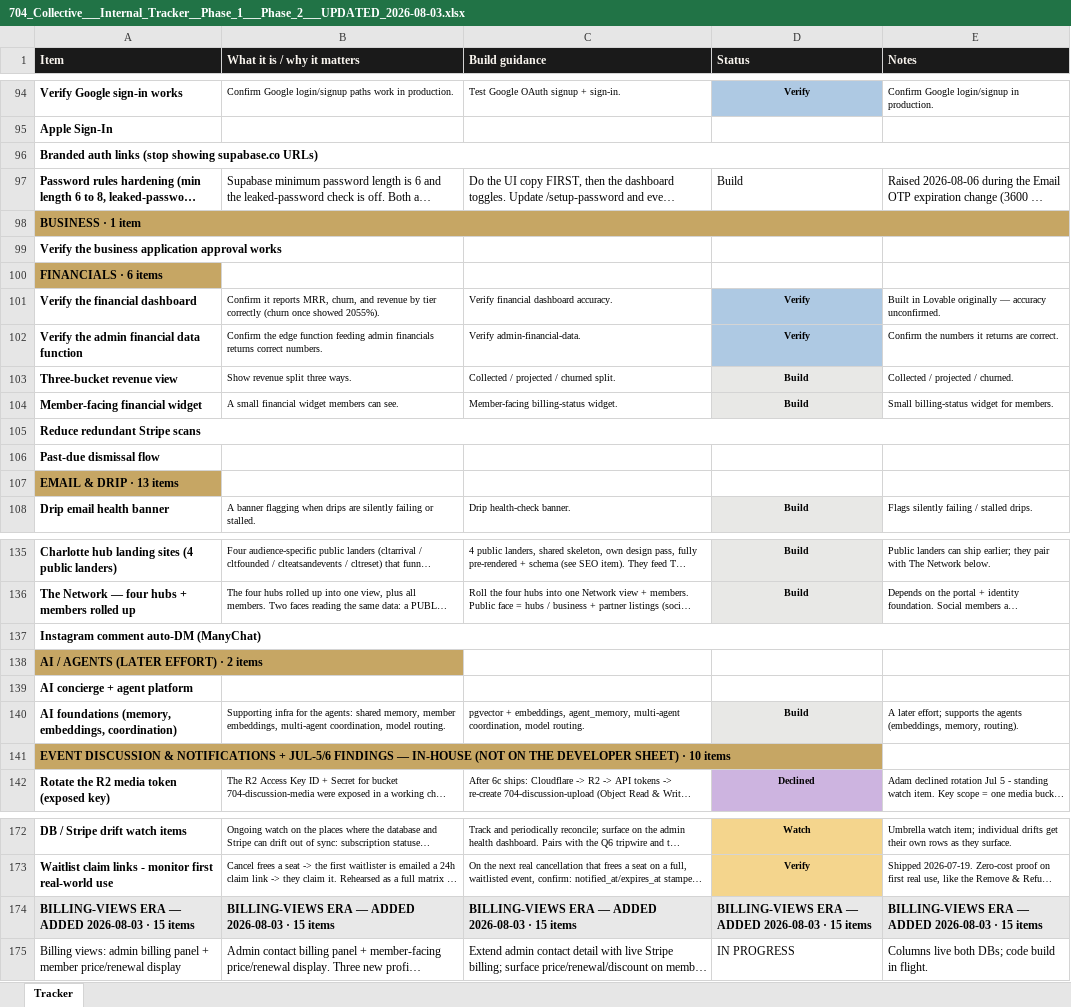
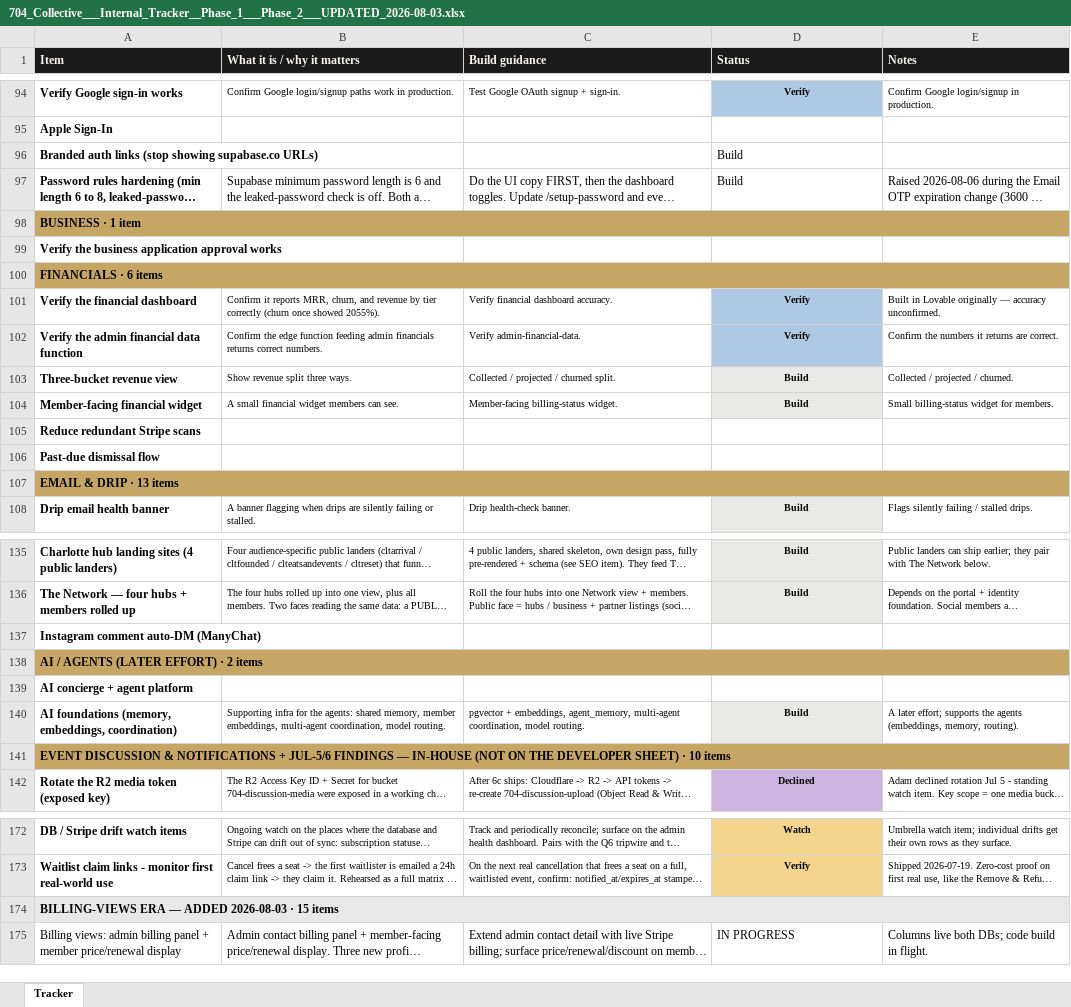
Before and after one commit to 704Collective/704CollectiveOfficial, an Excel workbook: docs/704_Collective___Internal_Tracker__Phase_1___Phase_2___UPDATED_2026-08-03.xlsx, sheet Tracker, drawn as a sheet; only a part is shown, gaps mark what is left out; long unchanged cells end in …; values as stored, in another font and other column widths than the file's, no borders; the diff covers the shown part only; the diff names each change by its address in the sheet, - before the commit and + after, or states it on an @@ line.

```diff
--- a/docs/704_Collective___Internal_Tracker__Phase_1___Phase_2___UPDATED_2026-08-03.xlsx (sheet Tracker)
+++ b/docs/704_Collective___Internal_Tracker__Phase_1___Phase_2___UPDATED_2026-08-03.xlsx (sheet Tracker)
-A96:E96 merged
-D96 (Status): (empty)
+D96 (Status): Build
+A100:E100 merged
-A105:E105 merged
-D105 fill: #E8E8E6
+D105 fill: none
+A107:E107 merged
-A137:E137 merged
+A138:E138 merged
+A141:E141 merged
+A174:E174 merged
-B174 (What it is / why it matters): BILLING-VIEWS ERA — ADDED 2026-08-03 · 15 items
+B174 (What it is / why it matters): (empty)
-B174:E174 fill: #E8E8E8
+B174:E174 fill: none
-C174 (Build guidance): BILLING-VIEWS ERA — ADDED 2026-08-03 · 15 items
+C174 (Build guidance): (empty)
-D174 (Status): BILLING-VIEWS ERA — ADDED 2026-08-03 · 15 items
+D174 (Status): (empty)
-E174 (Notes): BILLING-VIEWS ERA — ADDED 2026-08-03 · 15 items
+E174 (Notes): (empty)
```
Also changed, not shown: cell formats and merged cells elsewhere in this sheet.
